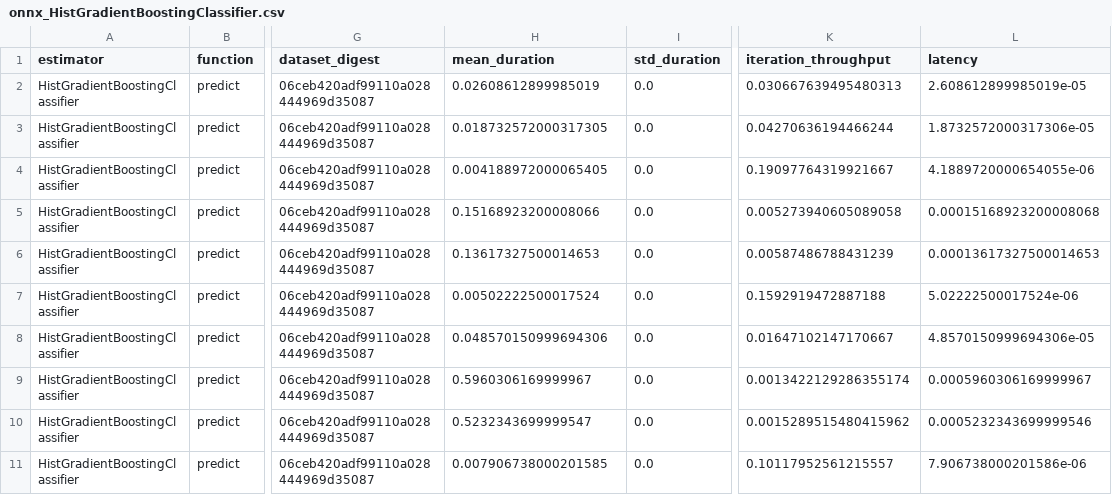
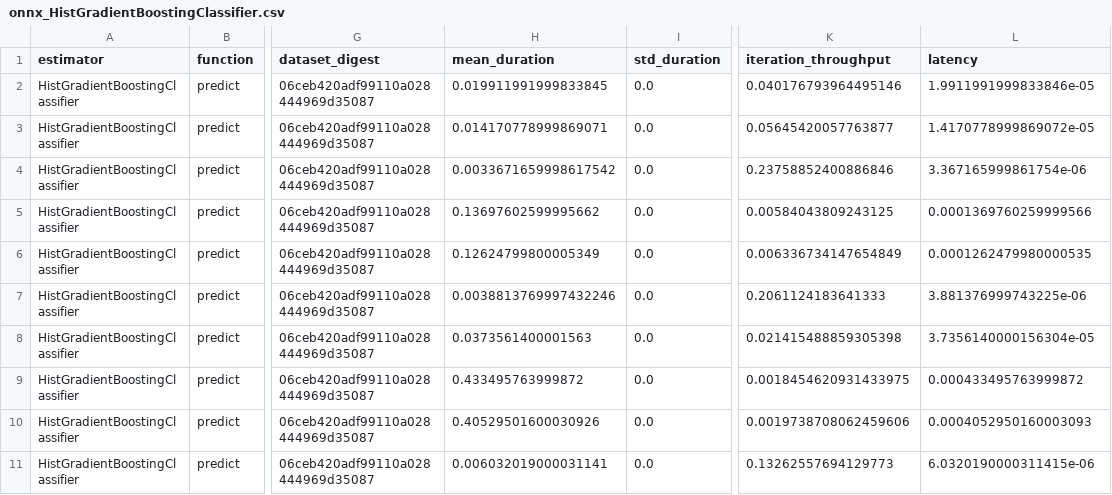
Before and after one commit to mbatoul/sklearn_benchmarks, a CSV file: benchmarking/onnx_HistGradientBoostingClassifier.csv, drawn as a sheet; only a part is shown, gaps mark what is left out; the diff covers the shown part only; the diff names each change by its address in the sheet, - before the commit and + after, or states it on an @@ line.

```diff
--- a/benchmarking/onnx_HistGradientBoostingClassifier.csv
+++ b/benchmarking/onnx_HistGradientBoostingClassifier.csv
-H2 (mean_duration): 0.02608612899985019
+H2 (mean_duration): 0.019911991999833845
-K2 (iteration_throughput): 0.030667639495480313
+K2 (iteration_throughput): 0.040176793964495146
-L2 (latency): 2.608612899985019e-05
+L2 (latency): 1.9911991999833846e-05
-H3 (mean_duration): 0.018732572000317305
+H3 (mean_duration): 0.014170778999869071
-K3 (iteration_throughput): 0.04270636194466244
+K3 (iteration_throughput): 0.05645420057763877
-L3 (latency): 1.8732572000317306e-05
+L3 (latency): 1.4170778999869072e-05
-H4 (mean_duration): 0.004188972000065405
+H4 (mean_duration): 0.0033671659998617542
-K4 (iteration_throughput): 0.19097764319921667
+K4 (iteration_throughput): 0.23758852400886846
-L4 (latency): 4.1889720000654055e-06
+L4 (latency): 3.367165999861754e-06
-H5 (mean_duration): 0.15168923200008066
+H5 (mean_duration): 0.13697602599995662
-K5 (iteration_throughput): 0.005273940605089058
+K5 (iteration_throughput): 0.00584043809243125
-L5 (latency): 0.00015168923200008068
+L5 (latency): 0.0001369760259999566
-H6 (mean_duration): 0.13617327500014653
+H6 (mean_duration): 0.12624799800005349
-K6 (iteration_throughput): 0.00587486788431239
+K6 (iteration_throughput): 0.006336734147654849
-L6 (latency): 0.00013617327500014653
+L6 (latency): 0.0001262479980000535
-H7 (mean_duration): 0.00502222500017524
+H7 (mean_duration): 0.0038813769997432246
-K7 (iteration_throughput): 0.1592919472887188
+K7 (iteration_throughput): 0.2061124183641333
-L7 (latency): 5.02222500017524e-06
+L7 (latency): 3.881376999743225e-06
-H8 (mean_duration): 0.048570150999694306
+H8 (mean_duration): 0.0373561400001563
-K8 (iteration_throughput): 0.01647102147170667
+K8 (iteration_throughput): 0.021415488859305398
-L8 (latency): 4.8570150999694306e-05
+L8 (latency): 3.7356140000156304e-05
-H9 (mean_duration): 0.5960306169999967
+H9 (mean_duration): 0.433495763999872
-K9 (iteration_throughput): 0.0013422129286355174
+K9 (iteration_throughput): 0.0018454620931433975
-L9 (latency): 0.0005960306169999967
+L9 (latency): 0.000433495763999872
-H10 (mean_duration): 0.5232343699999547
+H10 (mean_duration): 0.40529501600030926
-K10 (iteration_throughput): 0.0015289515480415962
+K10 (iteration_throughput): 0.0019738708062459606
-L10 (latency): 0.0005232343699999546
+L10 (latency): 0.0004052950160003093
-H11 (mean_duration): 0.007906738000201585
+H11 (mean_duration): 0.006032019000031141
-K11 (iteration_throughput): 0.10117952561215557
+K11 (iteration_throughput): 0.13262557694129773
-L11 (latency): 7.906738000201586e-06
+L11 (latency): 6.0320190000311415e-06
```
Also changed, not shown: 5 added rows and 51 edited cells elsewhere in this file, benchmarking/catboost_CatBoostClassifier_lossguide.csv, benchmarking/catboost_CatBoostClassifier_symmetric.csv, 25 other files.
